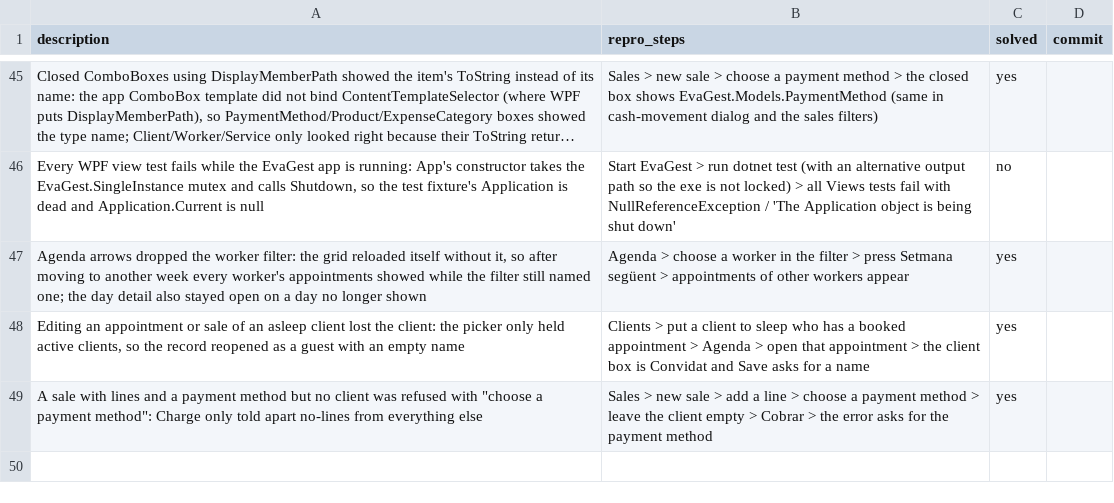
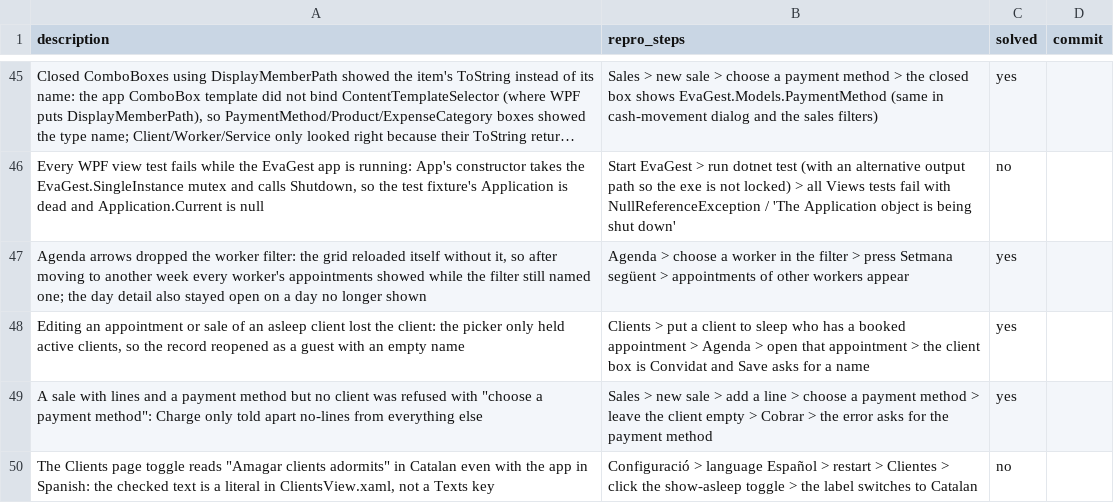
Before and after one commit to danielhoyosceldran/eva-gest, a CSV file: bugs.csv, drawn as a sheet; only a part is shown, gaps mark what is left out; long unchanged cells end in ….

```diff
--- a/bugs.csv
+++ b/bugs.csv
@@ -49 +49,2 @@ description,repro_steps,solved,commit
 "A sale with lines and a payment method but no client was refused with ""choose a payment method"": Charge only told apart no-lines from everything else","Sales > new sale > add a line > choose a payment method > leave the client empty > Cobrar > the error asks for the payment method",yes,
+"The Clients page toggle reads ""Amagar clients adormits"" in Catalan even with the app in Spanish: the checked text is a literal in ClientsView.xaml, not a Texts key","Configuració > language Español > restart > Clientes > click the show-asleep toggle > the label switches to Catalan",no,
```
Also changed, not shown: 37 other files.
